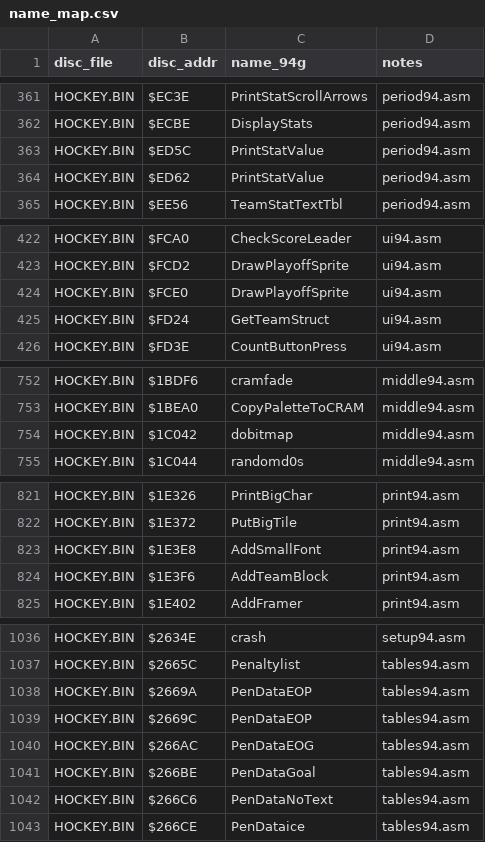
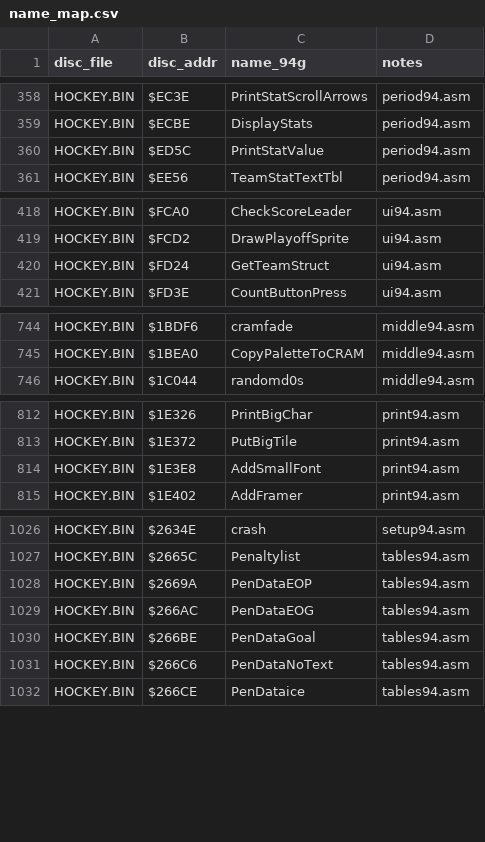
Before and after one commit to Mhopkinsinc/NHL94Genesis, a CSV file: docs/segacd-handoff/name_map.csv, drawn as a sheet; only a part is shown, gaps mark what is left out; the diff covers the shown part only.

```diff
--- a/docs/segacd-handoff/name_map.csv
+++ b/docs/segacd-handoff/name_map.csv
@@ -363,3 +360,2 @@ HOCKEY.BIN,$ECBE,DisplayStats,period94.asm
 HOCKEY.BIN,$ED5C,PrintStatValue,period94.asm
-HOCKEY.BIN,$ED62,PrintStatValue,period94.asm
 HOCKEY.BIN,$EE56,TeamStatTextTbl,period94.asm
@@ -423,3 +419,2 @@ HOCKEY.BIN,$FCA0,CheckScoreLeader,ui94.asm
 HOCKEY.BIN,$FCD2,DrawPlayoffSprite,ui94.asm
-HOCKEY.BIN,$FCE0,DrawPlayoffSprite,ui94.asm
 HOCKEY.BIN,$FD24,GetTeamStruct,ui94.asm
@@ -753,3 +745,2 @@ HOCKEY.BIN,$1BDF6,cramfade,middle94.asm
 HOCKEY.BIN,$1BEA0,CopyPaletteToCRAM,middle94.asm
-HOCKEY.BIN,$1C042,dobitmap,middle94.asm
 HOCKEY.BIN,$1C044,randomd0s,middle94.asm
@@ -823,3 +814,2 @@ HOCKEY.BIN,$1E372,PutBigTile,print94.asm
 HOCKEY.BIN,$1E3E8,AddSmallFont,print94.asm
-HOCKEY.BIN,$1E3F6,AddTeamBlock,print94.asm
 HOCKEY.BIN,$1E402,AddFramer,print94.asm
@@ -1038,3 +1028,2 @@ HOCKEY.BIN,$2665C,Penaltylist,tables94.asm
 HOCKEY.BIN,$2669A,PenDataEOP,tables94.asm
-HOCKEY.BIN,$2669C,PenDataEOP,tables94.asm
 HOCKEY.BIN,$266AC,PenDataEOG,tables94.asm
```
Also changed, not shown: 2 added rows, 9 removed rows and 3 edited cells elsewhere in this file, 4 other files.
